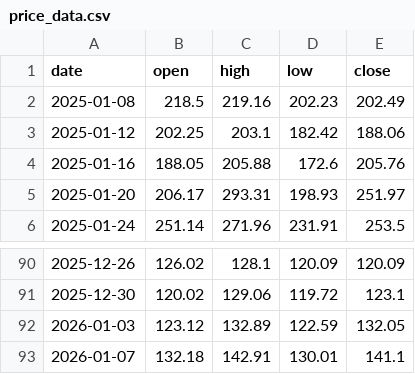
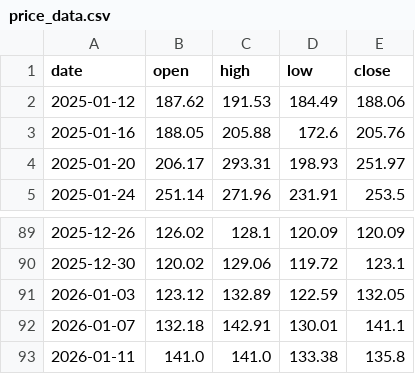
Before and after one commit to brisklm/basic-coin-prediction-node, a CSV file: data/price_data.csv, drawn as a sheet; only a part is shown, gaps mark what is left out.

```diff
--- a/data/price_data.csv
+++ b/data/price_data.csv
@@ -1,4 +1,3 @@
 date,open,high,low,close
-2025-01-08,218.5,219.16,202.23,202.49
-2025-01-12,202.25,203.1,182.42,188.06
+2025-01-12,187.62,191.53,184.49,188.06
 2025-01-16,188.05,205.88,172.6,205.76
@@ -93 +92,2 @@ date,open,high,low,close
 2026-01-07,132.18,142.91,130.01,141.1
+2026-01-11,141.0,141.0,133.38,135.8
```
